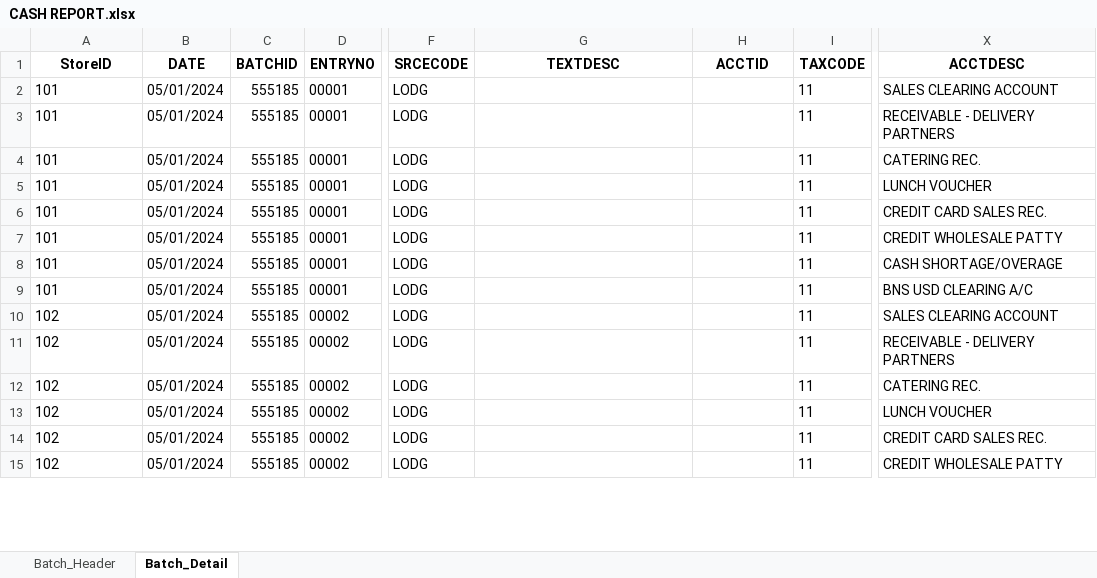
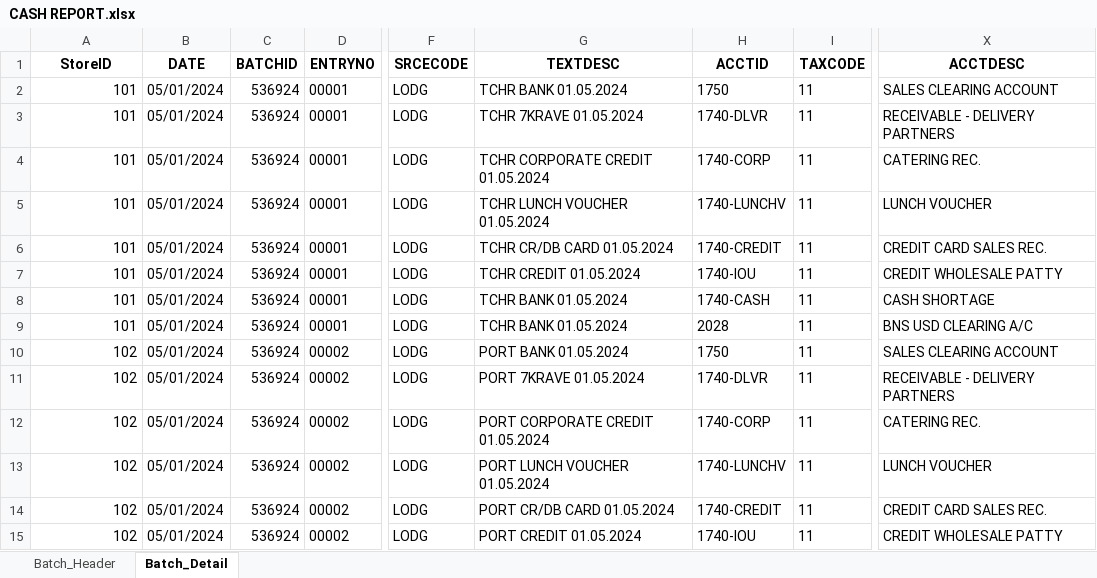
Before and after one commit to tekNorah/touchpoint-royale, an Excel workbook: CASH REPORT.xlsx, sheet Batch_Detail, drawn as a sheet; only a part is shown, gaps mark what is left out; values as stored, in another font and other column widths than the file's, no borders; the diff covers the shown part only; the diff names each change by its address in the sheet, - before the commit and + after, or states it on an @@ line.

Commit message:
Assign Account ID, Account Description and Text Description fields  * Set ACCTDESC to CASH SHORTAGE or OVERAGE based on negative/positve value  * Assign column values on Batch Detail sheet based on Store and Account Detail DataFrames

```diff
--- a/CASH REPORT.xlsx (sheet Batch_Detail)
+++ b/CASH REPORT.xlsx (sheet Batch_Detail)
-A2:A15 alignment: left
+A2:A15 alignment: right
-C2:C15 (BATCHID): 555185
+C2:C15 (BATCHID): 536924
-G2 (TEXTDESC): (empty)
+G2 (TEXTDESC): TCHR BANK 01.05.2024
-H2 (ACCTID): (empty)
+H2 (ACCTID): 1750
-G3 (TEXTDESC): (empty)
+G3 (TEXTDESC): TCHR 7KRAVE 01.05.2024
-H3 (ACCTID): (empty)
+H3 (ACCTID): 1740-DLVR
-G4 (TEXTDESC): (empty)
+G4 (TEXTDESC): TCHR CORPORATE CREDIT 01.05.2024
-H4 (ACCTID): (empty)
+H4 (ACCTID): 1740-CORP
-G5 (TEXTDESC): (empty)
+G5 (TEXTDESC): TCHR LUNCH VOUCHER 01.05.2024
-H5 (ACCTID): (empty)
+H5 (ACCTID): 1740-LUNCHV
-G6 (TEXTDESC): (empty)
+G6 (TEXTDESC): TCHR CR/DB CARD 01.05.2024
-H6 (ACCTID): (empty)
+H6 (ACCTID): 1740-CREDIT
-G7 (TEXTDESC): (empty)
+G7 (TEXTDESC): TCHR CREDIT 01.05.2024
-H7 (ACCTID): (empty)
+H7 (ACCTID): 1740-IOU
-G8:G9 (TEXTDESC): (empty)
+G8:G9 (TEXTDESC): TCHR BANK 01.05.2024
-H8 (ACCTID): (empty)
+H8 (ACCTID): 1740-CASH
-X8 (ACCTDESC): CASH SHORTAGE/OVERAGE
+X8 (ACCTDESC): CASH SHORTAGE
-H9 (ACCTID): (empty)
+H9 (ACCTID): 2028
-G10 (TEXTDESC): (empty)
+G10 (TEXTDESC): PORT BANK 01.05.2024
-H10 (ACCTID): (empty)
+H10 (ACCTID): 1750
-G11 (TEXTDESC): (empty)
+G11 (TEXTDESC): PORT 7KRAVE 01.05.2024
-H11 (ACCTID): (empty)
+H11 (ACCTID): 1740-DLVR
-G12 (TEXTDESC): (empty)
+G12 (TEXTDESC): PORT CORPORATE CREDIT 01.05.2024
-H12 (ACCTID): (empty)
+H12 (ACCTID): 1740-CORP
-G13 (TEXTDESC): (empty)
+G13 (TEXTDESC): PORT LUNCH VOUCHER 01.05.2024
-H13 (ACCTID): (empty)
+H13 (ACCTID): 1740-LUNCHV
-G14 (TEXTDESC): (empty)
+G14 (TEXTDESC): PORT CR/DB CARD 01.05.2024
-H14 (ACCTID): (empty)
+H14 (ACCTID): 1740-CREDIT
-G15 (TEXTDESC): (empty)
+G15 (TEXTDESC): PORT CREDIT 01.05.2024
-H15 (ACCTID): (empty)
+H15 (ACCTID): 1740-IOU
```
Also changed, not shown: 257 edited cells and cell formats elsewhere in this sheet, sheet Batch_Header, 2 other files.
